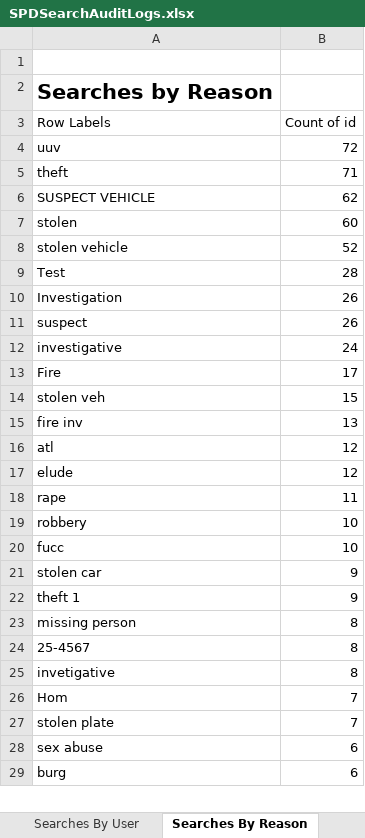
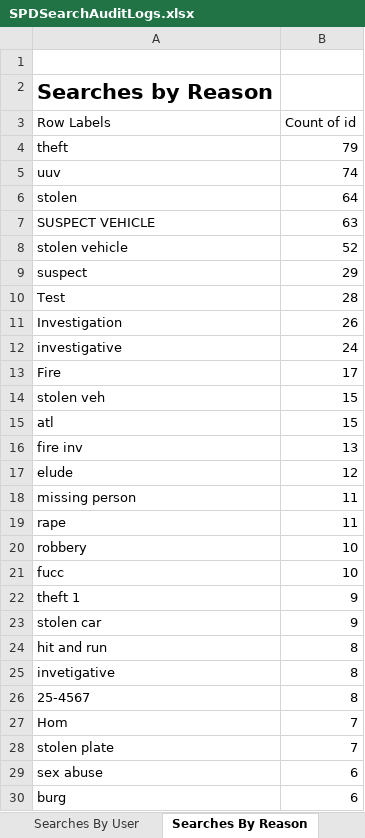
Before and after one commit to eyes-off/springfield-oregon, an Excel workbook: FlockAuditLogs/SPDSearchAuditLogs.xlsx, sheet Searches By Reason, drawn as a sheet; only a part is shown; values as stored, in another font and other column widths than the file's, no borders; charts and pictures not drawn; removed rows and columns are numbered as before the commit, all else as after; the diff covers the shown part only; the diff names each change by its address in the sheet, - before the commit and + after, or states it on an @@ line.

```diff
--- a/FlockAuditLogs/SPDSearchAuditLogs.xlsx (sheet Searches By Reason)
+++ b/FlockAuditLogs/SPDSearchAuditLogs.xlsx (sheet Searches By Reason)
-row 4: uuv | 72
-B4 (Count of id): 71
+B4 (Count of id): 79
-row 6: SUSPECT VEHICLE | 62
+row 5: uuv | 74
-B6 (Count of id): 60
+B6 (Count of id): 64
+row 7: SUSPECT VEHICLE | 63
+row 9: suspect | 29
-row 11: suspect | 26
+row 15: atl | 15
-row 16: atl | 12
+row 18: missing person | 11
-A24 (Row Labels): missing person
+A24 (Row Labels): hit and run
```
Also changed, not shown: 15 added rows, 5 removed rows, 97 moved rows and 7 edited cells elsewhere in this sheet, sheet Log, sheet SearchesByTimeOfDay, sheet SearchesOverTime, charts or pictures, 1 other file.
